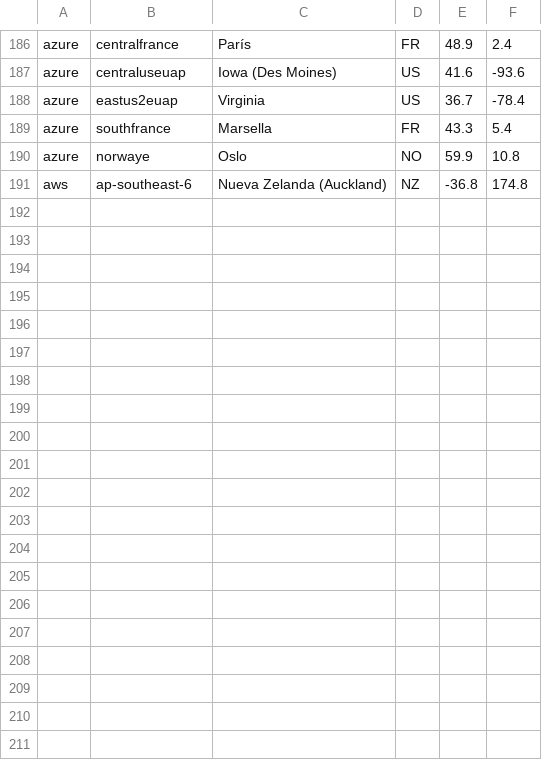
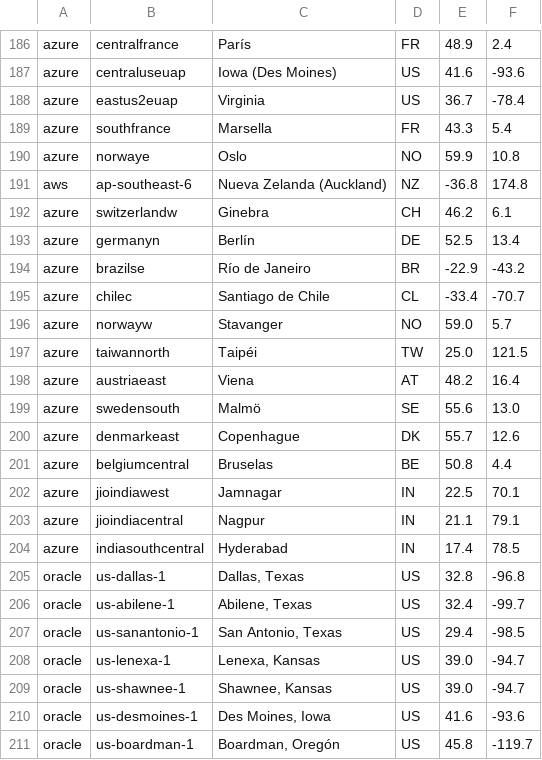
Before and after one commit to guardianagroup/guardiana, a TSV file: build/geo-regiones.tsv, drawn as a sheet; only a part is shown, gaps mark what is left out; the diff covers the shown part only.

```diff
--- a/build/geo-regiones.tsv
+++ b/build/geo-regiones.tsv
@@ -191 +191,21 @@ azure	norwaye	Oslo	NO	59.9	10.8
 aws	ap-southeast-6	Nueva Zelanda (Auckland)	NZ	-36.8	174.8
+azure	switzerlandw	Ginebra	CH	46.2	6.1
+azure	germanyn	Berlín	DE	52.5	13.4
+azure	brazilse	Río de Janeiro	BR	-22.9	-43.2
+azure	chilec	Santiago de Chile	CL	-33.4	-70.7
+azure	norwayw	Stavanger	NO	59.0	5.7
+azure	taiwannorth	Taipéi	TW	25.0	121.5
+azure	austriaeast	Viena	AT	48.2	16.4
+azure	swedensouth	Malmö	SE	55.6	13.0
+azure	denmarkeast	Copenhague	DK	55.7	12.6
+azure	belgiumcentral	Bruselas	BE	50.8	4.4
+azure	jioindiawest	Jamnagar	IN	22.5	70.1
+azure	jioindiacentral	Nagpur	IN	21.1	79.1
+azure	indiasouthcentral	Hyderabad	IN	17.4	78.5
+oracle	us-dallas-1	Dallas, Texas	US	32.8	-96.8
+oracle	us-abilene-1	Abilene, Texas	US	32.4	-99.7
+oracle	us-sanantonio-1	San Antonio, Texas	US	29.4	-98.5
+oracle	us-lenexa-1	Lenexa, Kansas	US	39.0	-94.7
+oracle	us-shawnee-1	Shawnee, Kansas	US	39.0	-94.7
+oracle	us-desmoines-1	Des Moines, Iowa	US	41.6	-93.6
+oracle	us-boardman-1	Boardman, Oregón	US	45.8	-119.7
```
Also changed, not shown: 12 added rows elsewhere in this file.
